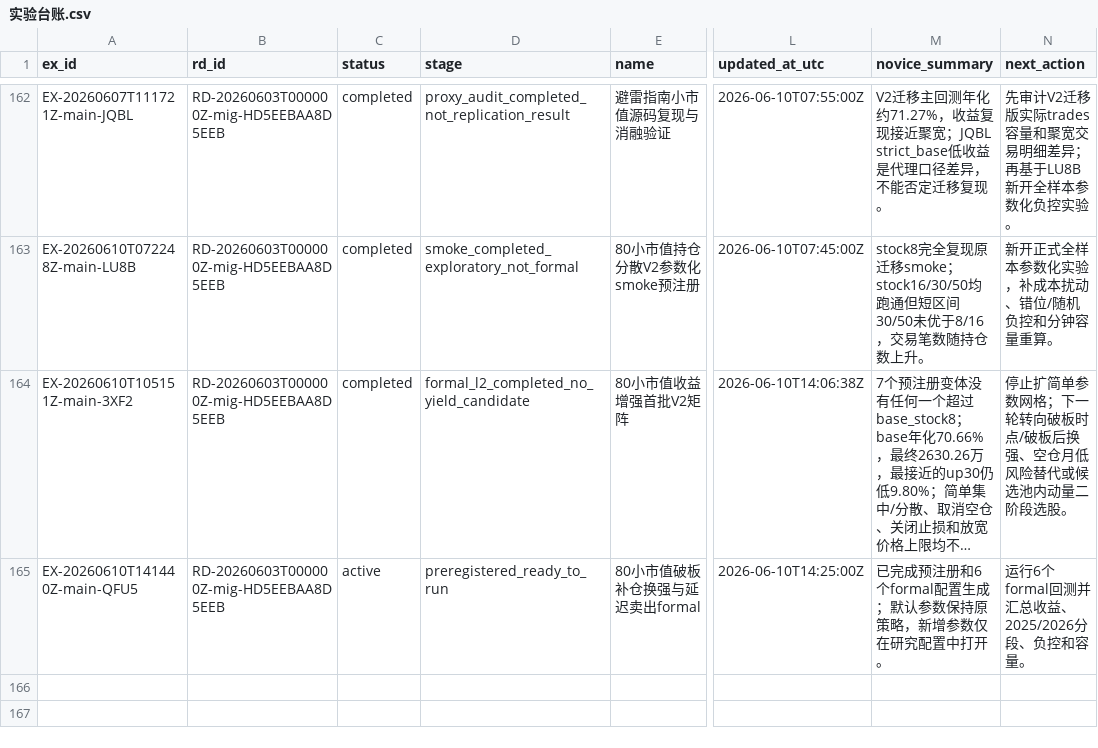
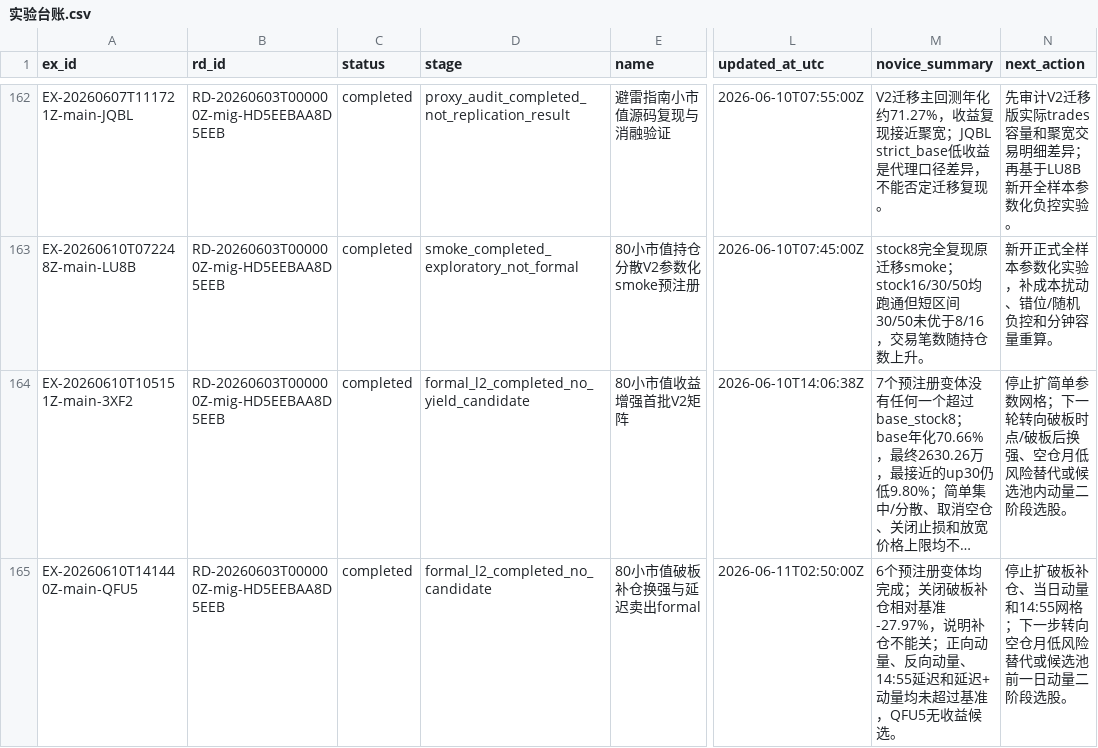
Before and after one commit to huakaiye/quant-knowledge-base, a CSV file: 01_台账/实验台账.csv, drawn as a sheet; only a part is shown, gaps mark what is left out; long unchanged cells end in …; the diff names each change by its address in the sheet, - before the commit and + after, or states it on an @@ line.

```diff
--- a/01_台账/实验台账.csv
+++ b/01_台账/实验台账.csv
-C165 (status): active
+C165 (status): completed
-D165 (stage): preregistered_ready_to_run
+D165 (stage): formal_l2_completed_no_candidate
-L165 (updated_at_utc): 2026-06-10T14:25:00Z
+L165 (updated_at_utc): 2026-06-11T02:50:00Z
-M165 (novice_summary): 已完成预注册和6个formal配置生成；默认参数保持原策略，新增参数仅在研究配置中打开。
+M165 (novice_summary): 6个预注册变体均完成；关闭破板补仓相对基准-27.97%，说明补仓不能关；正向动量、反向动量、14:55延迟和延迟+动量均未超过基准，QFU5无收益候选。
-N165 (next_action): 运行6个formal回测并汇总收益、2025/2026分段、负控和容量。
+N165 (next_action): 停止扩破板补仓、当日动量和14:55网格；下一步转向空仓月低风险替代或候选池前一日动量二阶段选股。
```
Also changed, not shown: 01_台账/子代理调用台账.csv, 4 other files.
